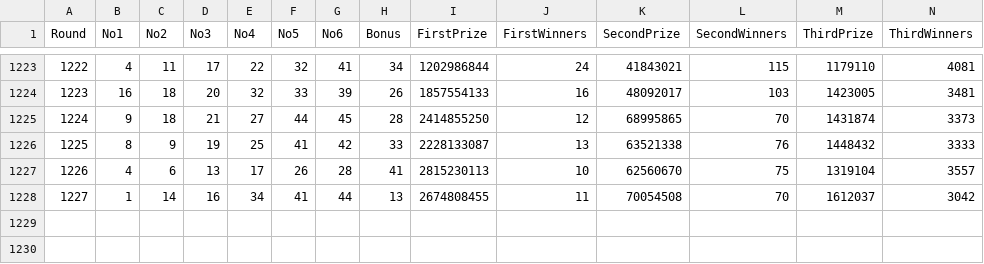
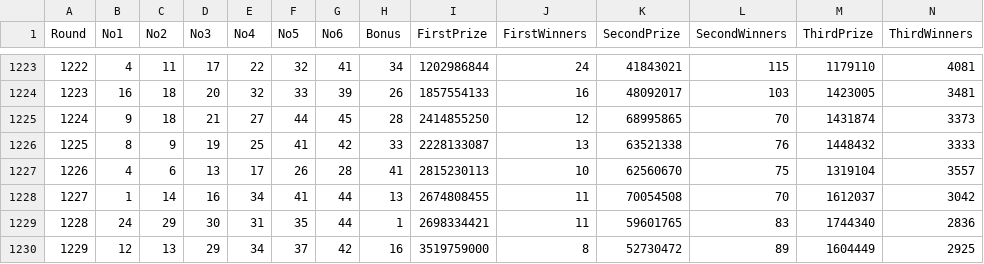
Before and after one commit to evh0106/FateSphere, a CSV file: lt645/db/result.csv, drawn as a sheet; only a part is shown, gaps mark what is left out; rows hold the shown columns only; the diff names each change by its address in the sheet, - before the commit and + after, or states it on an @@ line.

```diff
--- a/lt645/db/result.csv
+++ b/lt645/db/result.csv
+row 1229: 1228 | 24 | 29 | 30 | 31 | 35 | 44 | 1 | 2698334421 | 11 | 59601765 | 83 | 1744340 | 2836
+row 1230: 1229 | 12 | 13 | 29 | 34 | 37 | 42 | 16 | 3519759000 | 8 | 52730472 | 89 | 1604449 | 2925
```
Also changed, not shown: 7 other files.
